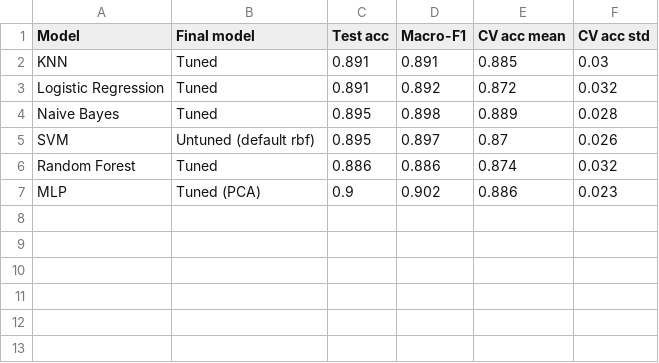
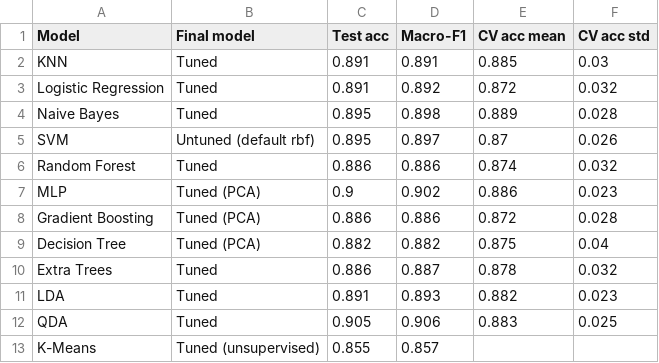
Before and after one commit to chandiracje/AIMAL_Project_Y2S1_G8.1_03, a CSV file: results/outputs/model_comparison_summary.csv, drawn as a sheet; the diff names each change by its address in the sheet, - before the commit and + after, or states it on an @@ line.

```diff
--- a/results/outputs/model_comparison_summary.csv
+++ b/results/outputs/model_comparison_summary.csv
+row 8: Gradient Boosting | Tuned (PCA) | 0.886 | 0.886 | 0.872 | 0.028
+row 9: Decision Tree | Tuned (PCA) | 0.882 | 0.882 | 0.875 | 0.04
+row 10: Extra Trees | Tuned | 0.886 | 0.887 | 0.878 | 0.032
+row 11: LDA | Tuned | 0.891 | 0.893 | 0.882 | 0.023
+row 12: QDA | Tuned | 0.905 | 0.906 | 0.883 | 0.025
+row 13: K-Means | Tuned (unsupervised) | 0.855 | 0.857
```
Also changed, not shown: results/outputs/model_comparison_cv.csv, results/outputs/model_comparison_results.csv, 7 other files.
